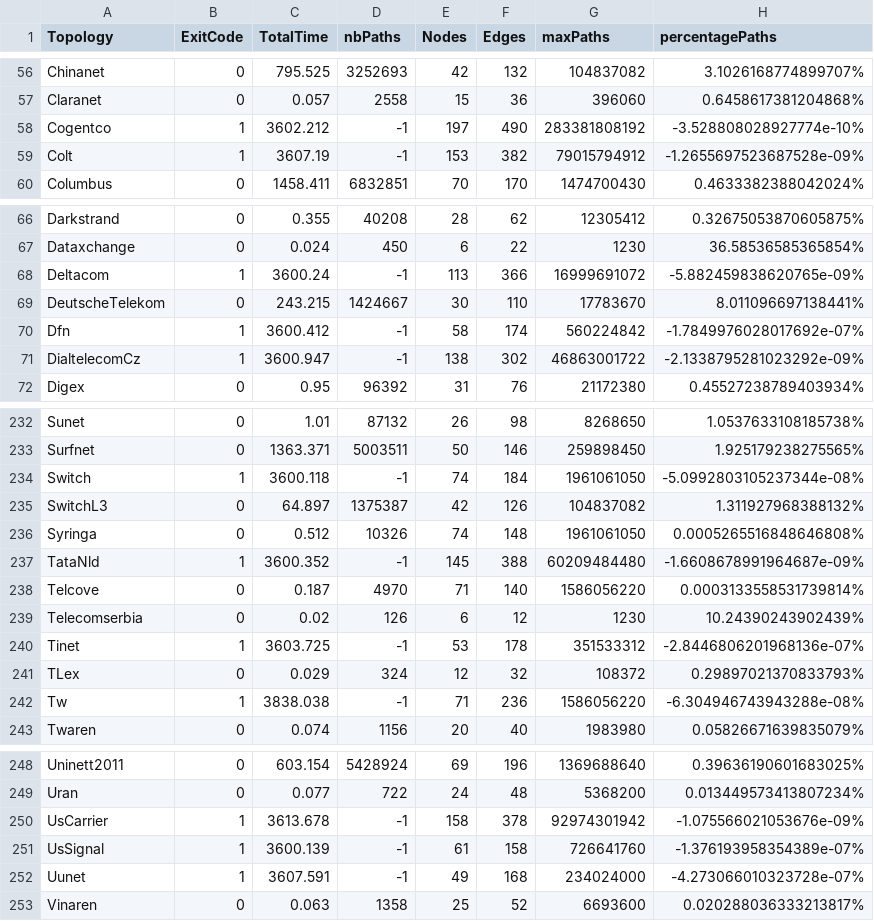
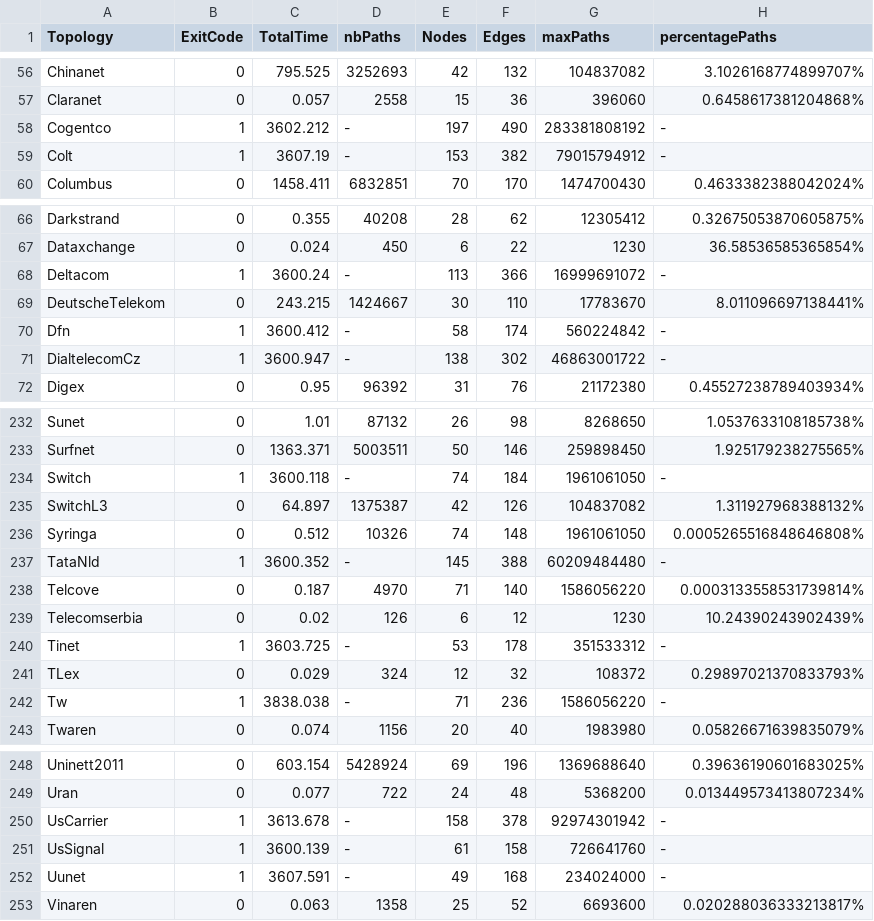
Before and after one commit to hcalleba/SRPreProcessing, a CSV file: BenchmarkResults/rawData/topologies.4-SR.result.csv, drawn as a sheet; only a part is shown, gaps mark what is left out; the diff covers the shown part only.

Commit message:
better visualisation for topologies

```diff
--- a/BenchmarkResults/rawData/topologies.4-SR.result.csv
+++ b/BenchmarkResults/rawData/topologies.4-SR.result.csv
@@ -57,4 +57,4 @@ Chinanet,0,795.525,3252693,42,132,104837082,3.1026168774899707%
 Claranet,0,0.057,2558,15,36,396060,0.6458617381204868%
-Cogentco,1,3602.212,-1,197,490,283381808192,-3.528808028927774e-10%
-Colt,1,3607.19,-1,153,382,79015794912,-1.2655697523687528e-09%
+Cogentco,1,3602.212,-,197,490,283381808192,-
+Colt,1,3607.19,-,153,382,79015794912,-
 Columbus,0,1458.411,6832851,70,170,1474700430,0.4633382388042024%
@@ -67,6 +67,6 @@ Darkstrand,0,0.355,40208,28,62,12305412,0.32675053870605875%
 Dataxchange,0,0.024,450,6,22,1230,36.58536585365854%
-Deltacom,1,3600.24,-1,113,366,16999691072,-5.882459838620765e-09%
+Deltacom,1,3600.24,-,113,366,16999691072,-
 DeutscheTelekom,0,243.215,1424667,30,110,17783670,8.011096697138441%
-Dfn,1,3600.412,-1,58,174,560224842,-1.7849976028017692e-07%
-DialtelecomCz,1,3600.947,-1,138,302,46863001722,-2.1338795281023292e-09%
+Dfn,1,3600.412,-,58,174,560224842,-
+DialtelecomCz,1,3600.947,-,138,302,46863001722,-
 Digex,0,0.95,96392,31,76,21172380,0.45527238789403934%
@@ -233,11 +233,11 @@ Sunet,0,1.01,87132,26,98,8268650,1.0537633108185738%
 Surfnet,0,1363.371,5003511,50,146,259898450,1.925179238275565%
-Switch,1,3600.118,-1,74,184,1961061050,-5.0992803105237344e-08%
+Switch,1,3600.118,-,74,184,1961061050,-
 SwitchL3,0,64.897,1375387,42,126,104837082,1.311927968388132%
 Syringa,0,0.512,10326,74,148,1961061050,0.0005265516848646808%
-TataNld,1,3600.352,-1,145,388,60209484480,-1.6608678991964687e-09%
+TataNld,1,3600.352,-,145,388,60209484480,-
 Telcove,0,0.187,4970,71,140,1586056220,0.0003133558531739814%
 Telecomserbia,0,0.02,126,6,12,1230,10.24390243902439%
-Tinet,1,3603.725,-1,53,178,351533312,-2.8446806201968136e-07%
+Tinet,1,3603.725,-,53,178,351533312,-
 TLex,0,0.029,324,12,32,108372,0.29897021370833793%
-Tw,1,3838.038,-1,71,236,1586056220,-6.304946743943288e-08%
+Tw,1,3838.038,-,71,236,1586056220,-
 Twaren,0,0.074,1156,20,40,1983980,0.05826671639835079%
@@ -249,5 +249,5 @@ Uninett2011,0,603.154,5428924,69,196,1369688640,0.39636190601683025%
 Uran,0,0.077,722,24,48,5368200,0.013449573413807234%
-UsCarrier,1,3613.678,-1,158,378,92974301942,-1.075566021053676e-09%
-UsSignal,1,3600.139,-1,61,158,726641760,-1.376193958354389e-07%
-Uunet,1,3607.591,-1,49,168,234024000,-4.273066010323728e-07%
+UsCarrier,1,3613.678,-,158,378,92974301942,-
+UsSignal,1,3600.139,-,61,158,726641760,-
+Uunet,1,3607.591,-,49,168,234024000,-
 Vinaren,0,0.063,1358,25,52,6693600,0.020288036333213817%
```
Also changed, not shown: 12 edited cells elsewhere in this file, BenchmarkResults/rawData/topologies.3-SR.result.csv.
